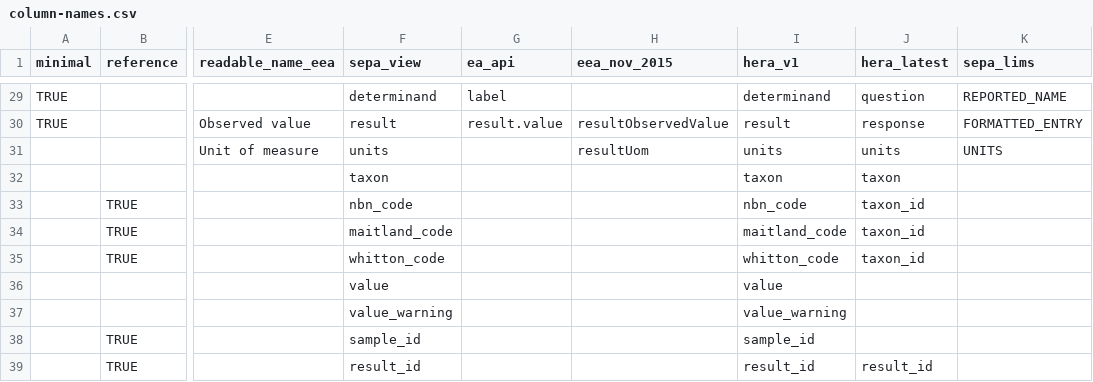
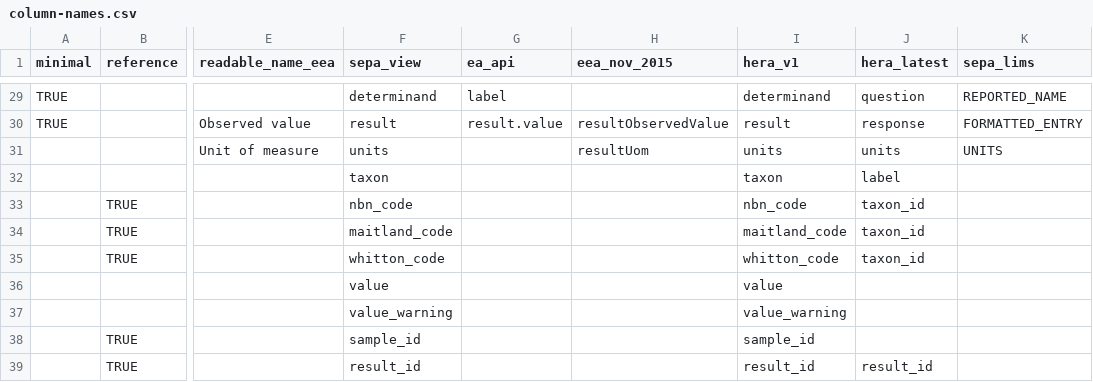
Before and after one commit to ecodata1/hera, a CSV file: inst/extdat/column-names.csv, drawn as a sheet; only a part is shown, gaps mark what is left out; the diff names each change by its address in the sheet, - before the commit and + after, or states it on an @@ line.

```diff
--- a/inst/extdat/column-names.csv
+++ b/inst/extdat/column-names.csv
-J32 (hera_latest): taxon
+J32 (hera_latest): label
```
Also changed, not shown: 30 other files.
